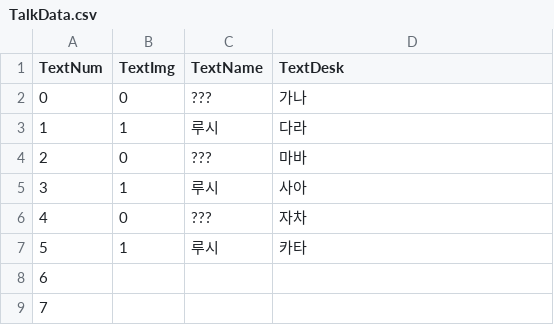
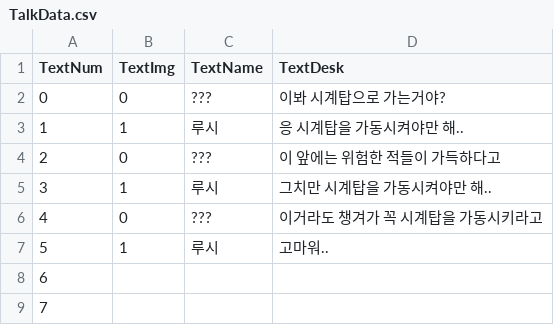
Before and after one commit to SeokYi16/ChronoArk, a CSV file: Assets/Resources/TalkData.csv, drawn as a sheet; only a part is shown.

```diff
--- a/Assets/Resources/TalkData.csv
+++ b/Assets/Resources/TalkData.csv
@@ -1,8 +1,8 @@
 TextNum,TextImg,TextName,TextDesk
-0,0,???,가나
-1,1,루시,다라
-2,0,???,마바
-3,1,루시,사아
-4,0,???,자차
-5,1,루시,카타
+0,0,???,이봐 시계탑으로 가는거야?
+1,1,루시,응 시계탑을 가동시켜야만 해..
+2,0,???,이 앞에는 위험한 적들이 가득하다고
+3,1,루시,그치만 시계탑을 가동시켜야만 해..
+4,0,???,이거라도 챙겨가 꼭 시계탑을 가동시키라고
+5,1,루시,고마워..
 6,,,
```
Also changed, not shown: 18 other files.
